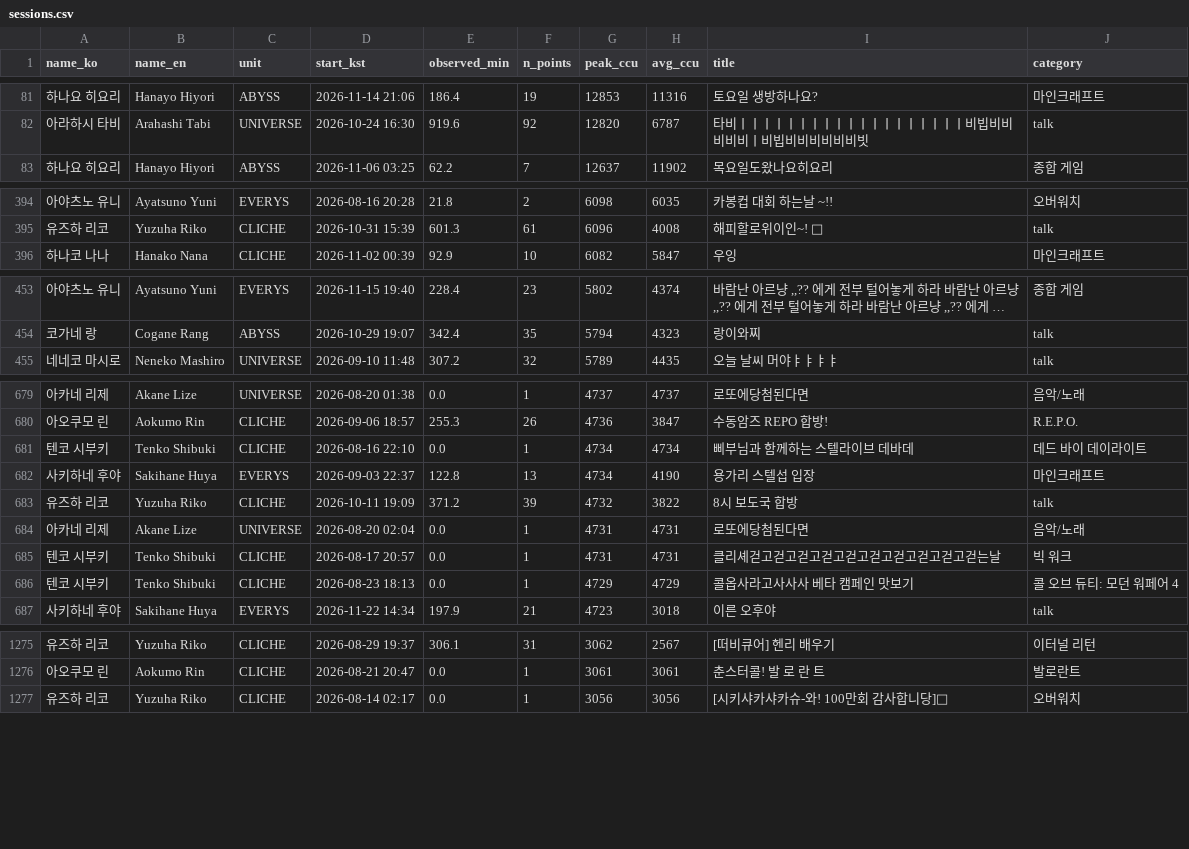
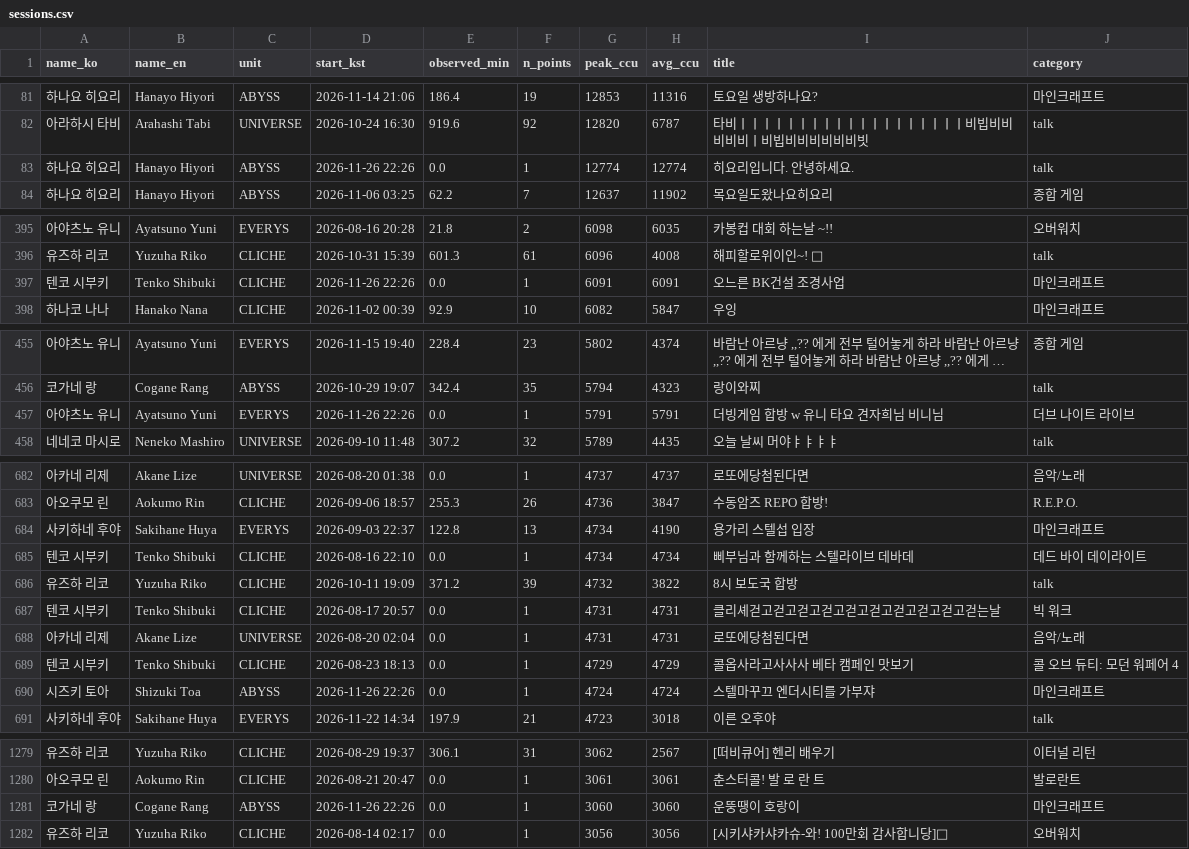
Before and after one commit to Argenviol/stellive-analytics, a CSV file: youtube_analyze_all/08_live_viewership/data/sessions.csv, drawn as a sheet; only a part is shown, gaps mark what is left out; long unchanged cells end in …; the diff covers the shown part only.

```diff
--- a/youtube_analyze_all/08_live_viewership/data/sessions.csv
+++ b/youtube_analyze_all/08_live_viewership/data/sessions.csv
@@ -82,2 +82,3 @@ name_ko,name_en,unit,start_kst,observed_min,n_points,peak_ccu,avg_ccu,title,cate
 아라하시 타비,Arahashi Tabi,UNIVERSE,2026-10-24 16:30,919.6,92,12820,6787,타비ㅣㅣㅣㅣㅣㅣㅣㅣㅣㅣㅣㅣㅣㅣㅣㅣㅣㅣㅣ비빕비비비비비ㅣ비빕비비비비비비빗,talk
+하나요 히요리,Hanayo Hiyori,ABYSS,2026-11-26 22:26,0.0,1,12774,12774,히요리입니다. 안녕하세요.,talk
 하나요 히요리,Hanayo Hiyori,ABYSS,2026-11-06 03:25,62.2,7,12637,11902,목요일도왔나요히요리,종합 게임
@@ -401,2 +402,3 @@ name_ko,name_en,unit,start_kst,observed_min,n_points,peak_ccu,avg_ccu,title,cate
 유즈하 리코,Yuzuha Riko,CLICHE,2026-10-31 15:39,601.3,61,6096,4008,해피할로위이인~! 🎃,talk
+텐코 시부키,Tenko Shibuki,CLICHE,2026-11-26 22:26,0.0,1,6091,6091,오느른 BK건설 조경사업,마인크래프트
 하나코 나나,Hanako Nana,CLICHE,2026-11-02 00:39,92.9,10,6082,5847,우잉,마인크래프트
@@ -462,2 +464,3 @@ name_ko,name_en,unit,start_kst,observed_min,n_points,peak_ccu,avg_ccu,title,cate
 코가네 랑,Cogane Rang,ABYSS,2026-10-29 19:07,342.4,35,5794,4323,랑이와찌,talk
+아야츠노 유니,Ayatsuno Yuni,EVERYS,2026-11-26 22:26,0.0,1,5791,5791,더빙게임 합방 w  유니 타요 견자희님 비니님 ,더브 나이트 라이브
 네네코 마시로,Neneko Mashiro,UNIVERSE,2026-09-10 11:48,307.2,32,5789,4435,오늘 날씨 머야ㅑㅑㅑㅑ,talk
@@ -692,8 +695,9 @@ name_ko,name_en,unit,start_kst,observed_min,n_points,peak_ccu,avg_ccu,title,cate
 아오쿠모 린,Aokumo Rin,CLICHE,2026-09-06 18:57,255.3,26,4736,3847,수동암즈 REPO 합방!,R.E.P.O.
-텐코 시부키,Tenko Shibuki,CLICHE,2026-08-16 22:10,0.0,1,4734,4734,삐부님과 함께하는 스텔라이브 데바데 ,데드 바이 데이라이트
 사키하네 후야,Sakihane Huya,EVERYS,2026-09-03 22:37,122.8,13,4734,4190,용가리 스텔섭 입장,마인크래프트
+텐코 시부키,Tenko Shibuki,CLICHE,2026-08-16 22:10,0.0,1,4734,4734,삐부님과 함께하는 스텔라이브 데바데 ,데드 바이 데이라이트
 유즈하 리코,Yuzuha Riko,CLICHE,2026-10-11 19:09,371.2,39,4732,3822,8시 보도국 합방,talk
-아카네 리제,Akane Lize,UNIVERSE,2026-08-20 02:04,0.0,1,4731,4731,로또에당첨된다면,음악/노래
 텐코 시부키,Tenko Shibuki,CLICHE,2026-08-17 20:57,0.0,1,4731,4731,클리셰걷고걷고걷고걷고걷고걷고걷고걷고걷고걷는날,빅 워크
+아카네 리제,Akane Lize,UNIVERSE,2026-08-20 02:04,0.0,1,4731,4731,로또에당첨된다면,음악/노래
 텐코 시부키,Tenko Shibuki,CLICHE,2026-08-23 18:13,0.0,1,4729,4729,콜옵사라고사사사 베타 캠페인 맛보기,콜 오브 듀티: 모던 워페어 4
+시즈키 토아,Shizuki Toa,ABYSS,2026-11-26 22:26,0.0,1,4724,4724,스텔마꾸끄 엔더시티를 가부쟈,마인크래프트
 사키하네 후야,Sakihane Huya,EVERYS,2026-11-22 14:34,197.9,21,4723,3018,이른 오후야,talk
@@ -1291,2 +1295,3 @@ name_ko,name_en,unit,start_kst,observed_min,n_points,peak_ccu,avg_ccu,title,cate
 아오쿠모 린,Aokumo Rin,CLICHE,2026-08-21 20:47,0.0,1,3061,3061,춘스터콜! 발 로 란 트,발로란트
+코가네 랑,Cogane Rang,ABYSS,2026-11-26 22:26,0.0,1,3060,3060,운뚱땡이 호랑이,마인크래프트
 유즈하 리코,Yuzuha Riko,CLICHE,2026-08-14 02:17,0.0,1,3056,3056, [시키샤카샤카슈-와! 100만회 감사합니당]💚,오버워치
```
Also changed, not shown: 2 added rows and 96 moved rows elsewhere in this file, youtube_analyze_all/08_live_viewership/data/member_metrics.csv, 12 other files.
